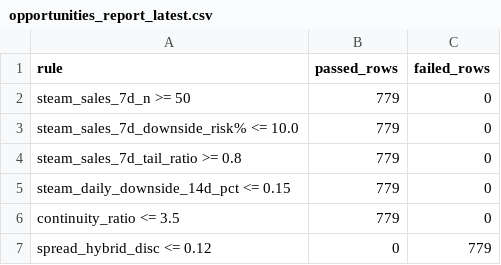
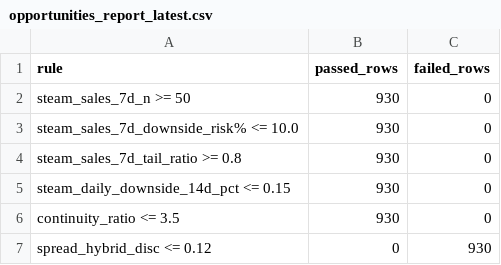
Before and after one commit to romkahaha/cs-skins-monitoring-bot, a CSV file: automation_runtime/opportunities_report_latest.csv, drawn as a sheet.

Commit message:
Capture server monitoring runtime [skip ci]

```diff
--- a/automation_runtime/opportunities_report_latest.csv
+++ b/automation_runtime/opportunities_report_latest.csv
@@ -1,7 +1,7 @@
 rule,passed_rows,failed_rows
-steam_sales_7d_n >= 50,779,0
-steam_sales_7d_downside_risk% <= 10.0,779,0
-steam_sales_7d_tail_ratio >= 0.8,779,0
-steam_daily_downside_14d_pct <= 0.15,779,0
-continuity_ratio <= 3.5,779,0
-spread_hybrid_disc <= 0.12,0,779
+steam_sales_7d_n >= 50,930,0
+steam_sales_7d_downside_risk% <= 10.0,930,0
+steam_sales_7d_tail_ratio >= 0.8,930,0
+steam_daily_downside_14d_pct <= 0.15,930,0
+continuity_ratio <= 3.5,930,0
+spread_hybrid_disc <= 0.12,0,930
```
Also changed, not shown: 3 other files.
